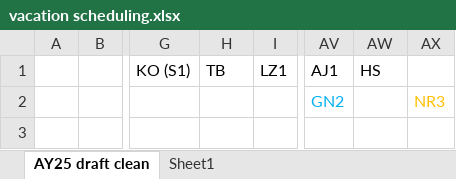
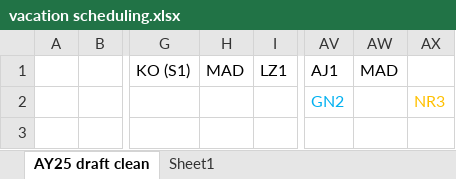
Before and after one commit to stefanheule/call-schedule, an Excel workbook: input-files/vacation scheduling.xlsx, sheet AY25 draft clean, drawn as a sheet; only a part is shown, gaps mark what is left out; values as stored, in another font and other column widths than the file's, no borders; the diff names each change by its address in the sheet, - before the commit and + after, or states it on an @@ line.

```diff
--- a/input-files/vacation scheduling.xlsx (sheet AY25 draft clean)
+++ b/input-files/vacation scheduling.xlsx (sheet AY25 draft clean)
-H1: TB
+H1: MAD
-AW1: HS
+AW1: MAD
```
Also changed, not shown: 2 other files.
